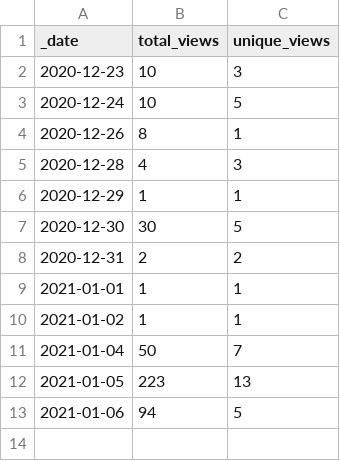
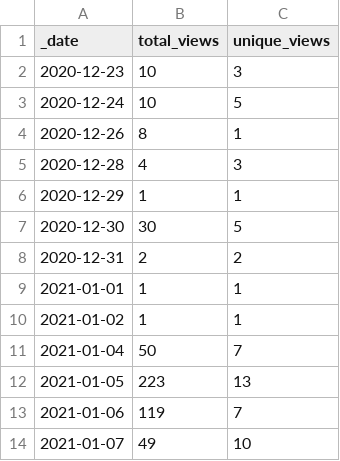
Before and after one commit to microsoft/PartnerResources, a CSV file: traffic/views.csv, drawn as a sheet.

Commit message:
GitHub traffic

```diff
--- a/traffic/views.csv
+++ b/traffic/views.csv
@@ -12,2 +12,3 @@ _date,total_views,unique_views
 2021-01-05,223,13
-2021-01-06,94,5
+2021-01-06,119,7
+2021-01-07,49,10
```
Also changed, not shown: 2 other files.
